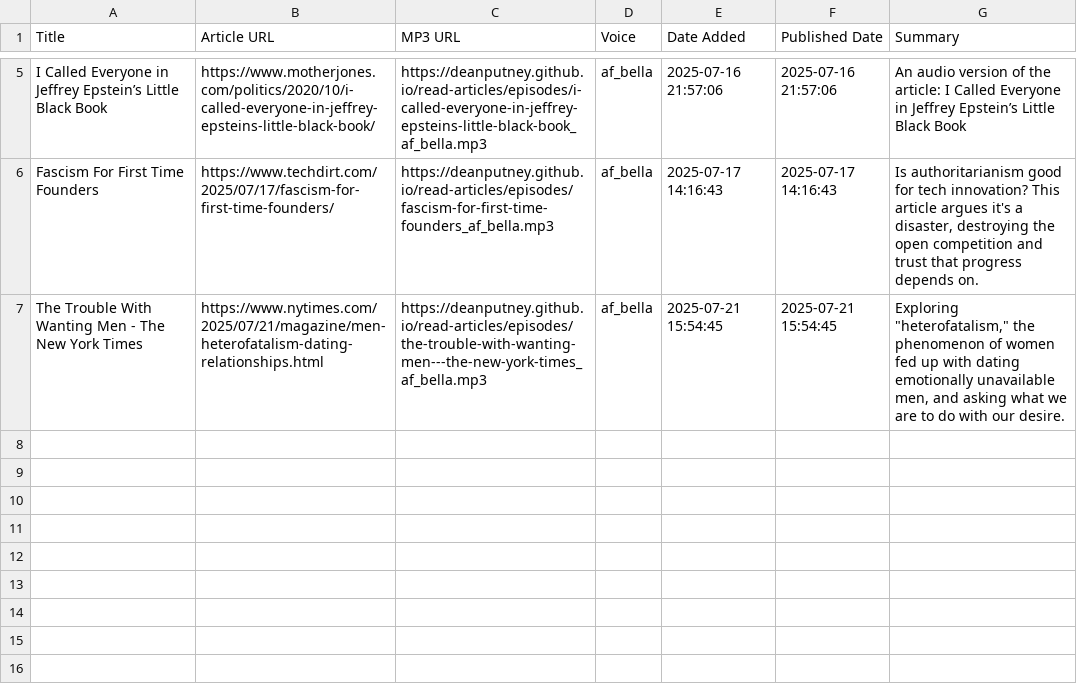
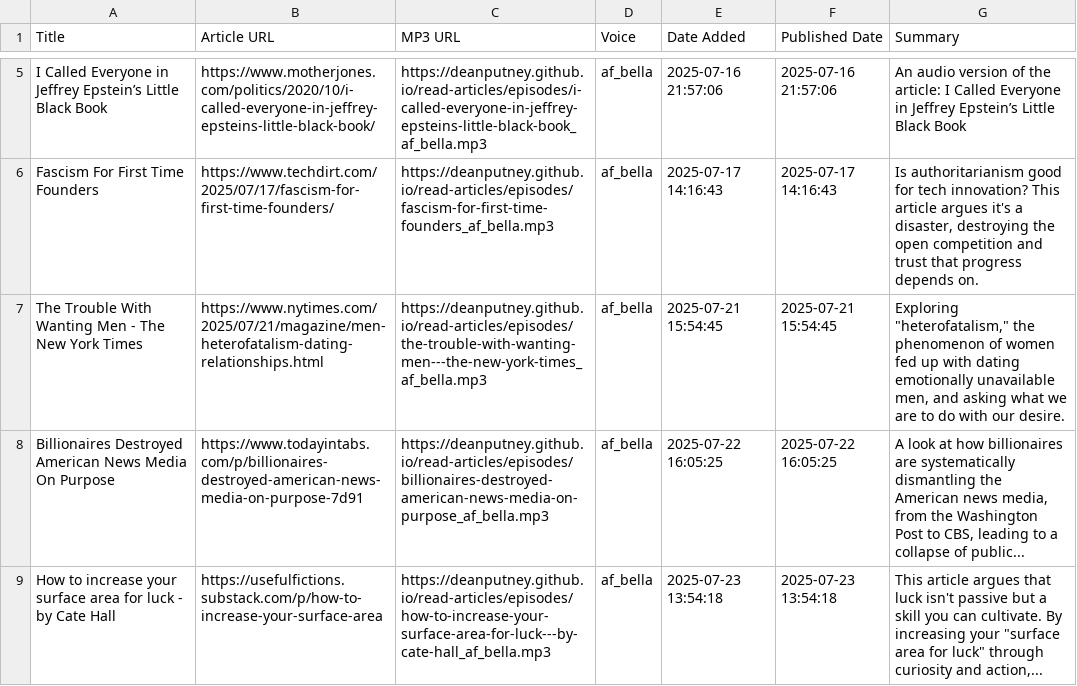
Before and after one commit to deanputney/read-articles, a CSV file: articles.csv, drawn as a sheet; only a part is shown, gaps mark what is left out.

Commit message:
Publish new podcast episode(s)

```diff
--- a/articles.csv
+++ b/articles.csv
@@ -7 +7,3 @@ Fascism For First Time Founders,https://www.techdirt.com/2025/07/17/fascism-for-
 The Trouble With Wanting Men - The New York Times,https://www.nytimes.com/2025/07/21/magazine/men-heterofatalism-dating-relationships.html,https://deanputney.github.io/read-articles/episodes/the-trouble-with-wanting-men---the-new-york-times_af_bella.mp3,af_bella,2025-07-21 15:54:45,2025-07-21 15:54:45,"Exploring ""heterofatalism,"" the phenomenon of women fed up with dating emotionally unavailable men, and asking what we are to do with our desire."
+Billionaires Destroyed American News Media On Purpose,https://www.todayintabs.com/p/billionaires-destroyed-american-news-media-on-purpose-7d91,https://deanputney.github.io/read-articles/episodes/billionaires-destroyed-american-news-media-on-purpose_af_bella.mp3,af_bella,2025-07-22 16:05:25,2025-07-22 16:05:25,"A look at how billionaires are systematically dismantling the American news media, from the Washington Post to CBS, leading to a collapse of public..."
+How to increase your surface area for luck - by Cate Hall,https://usefulfictions.substack.com/p/how-to-increase-your-surface-area,https://deanputney.github.io/read-articles/episodes/how-to-increase-your-surface-area-for-luck---by-cate-hall_af_bella.mp3,af_bella,2025-07-23 13:54:18,2025-07-23 13:54:18,"This article argues that luck isn't passive but a skill you can cultivate. By increasing your ""surface area for luck"" through curiosity and action,..."
```
Also changed, not shown: 4 other files.
